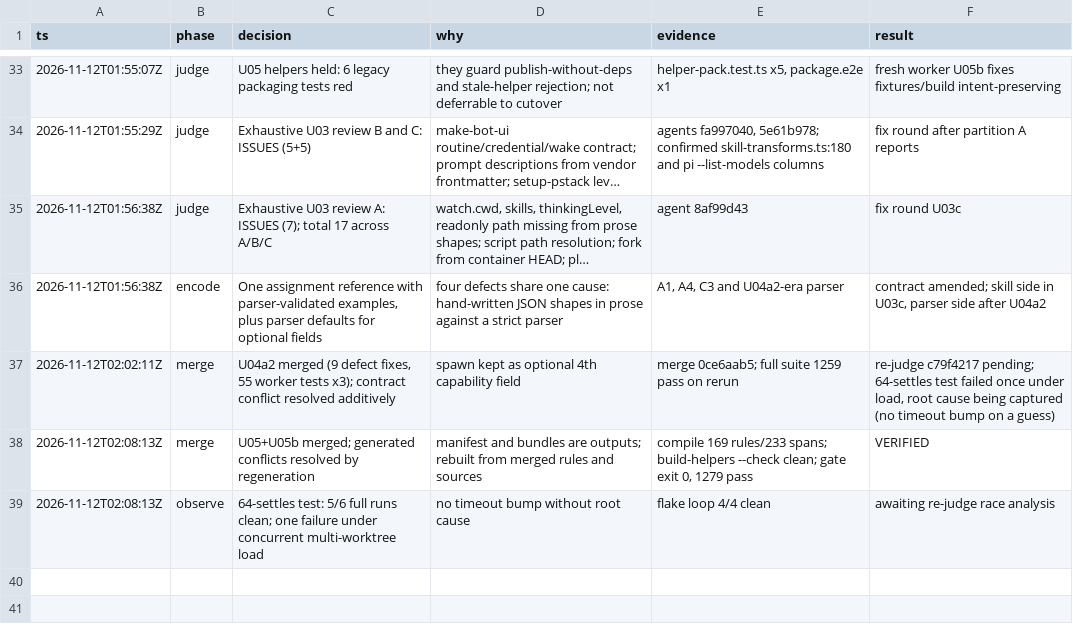
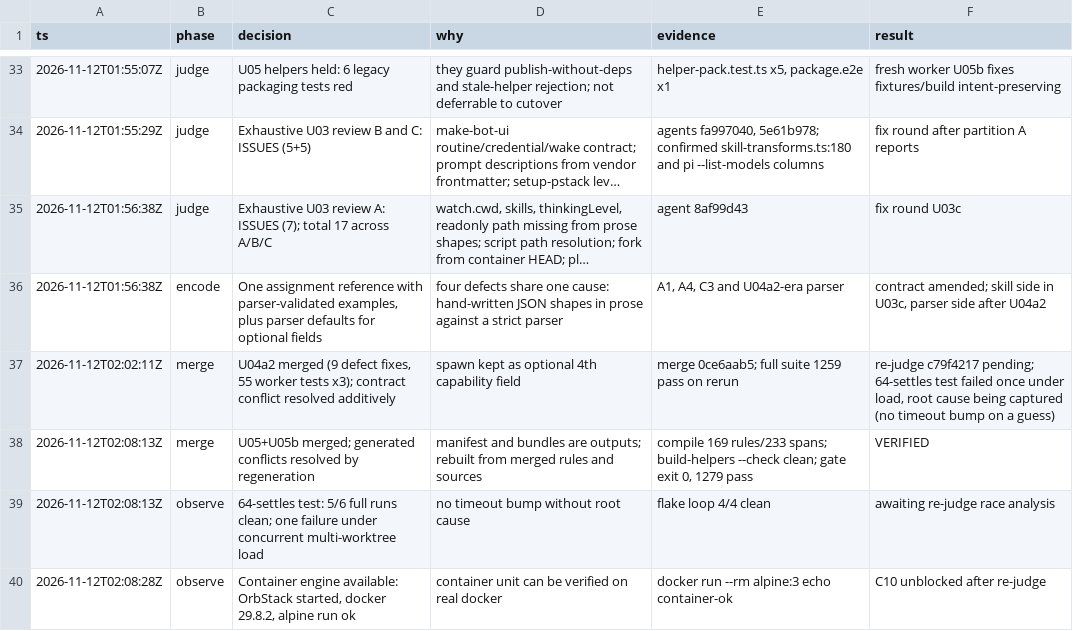
Before and after one commit to just-joshn/pi-customizations, a TSV file: parity/pi-native-tmux-2026-11-11/decisions.tsv, drawn as a sheet; only a part is shown, gaps mark what is left out; long unchanged cells end in ….

Commit message:
docs(parity): container engine available

```diff
--- a/parity/pi-native-tmux-2026-11-11/decisions.tsv
+++ b/parity/pi-native-tmux-2026-11-11/decisions.tsv
@@ -39 +39,2 @@ ts	phase	decision	why	evidence	result
 2026-11-12T02:08:13Z	observe	64-settles test: 5/6 full runs clean; one failure under concurrent multi-worktree load	no timeout bump without root cause	flake loop 4/4 clean	awaiting re-judge race analysis
+2026-11-12T02:08:28Z	observe	Container engine available: OrbStack started, docker 29.8.2, alpine run ok	container unit can be verified on real docker	docker run --rm alpine:3 echo container-ok	C10 unblocked after re-judge
```
